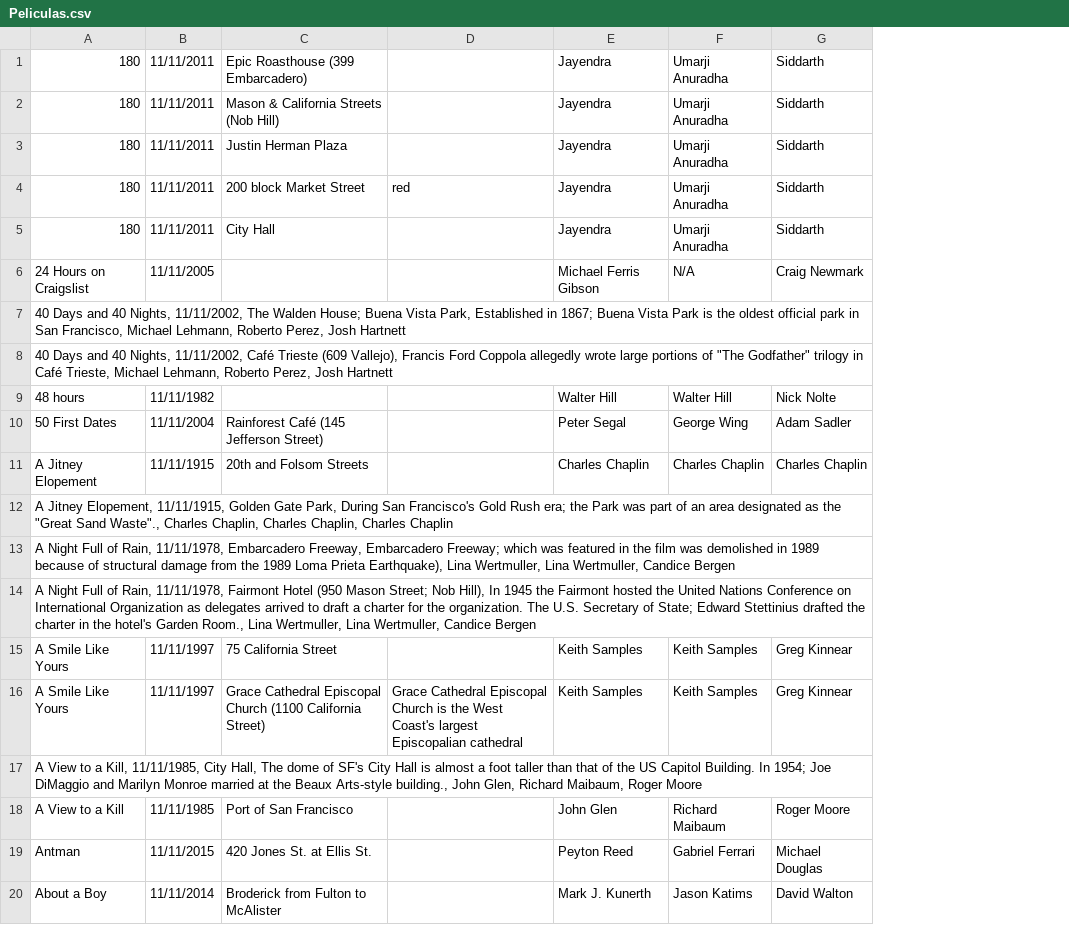
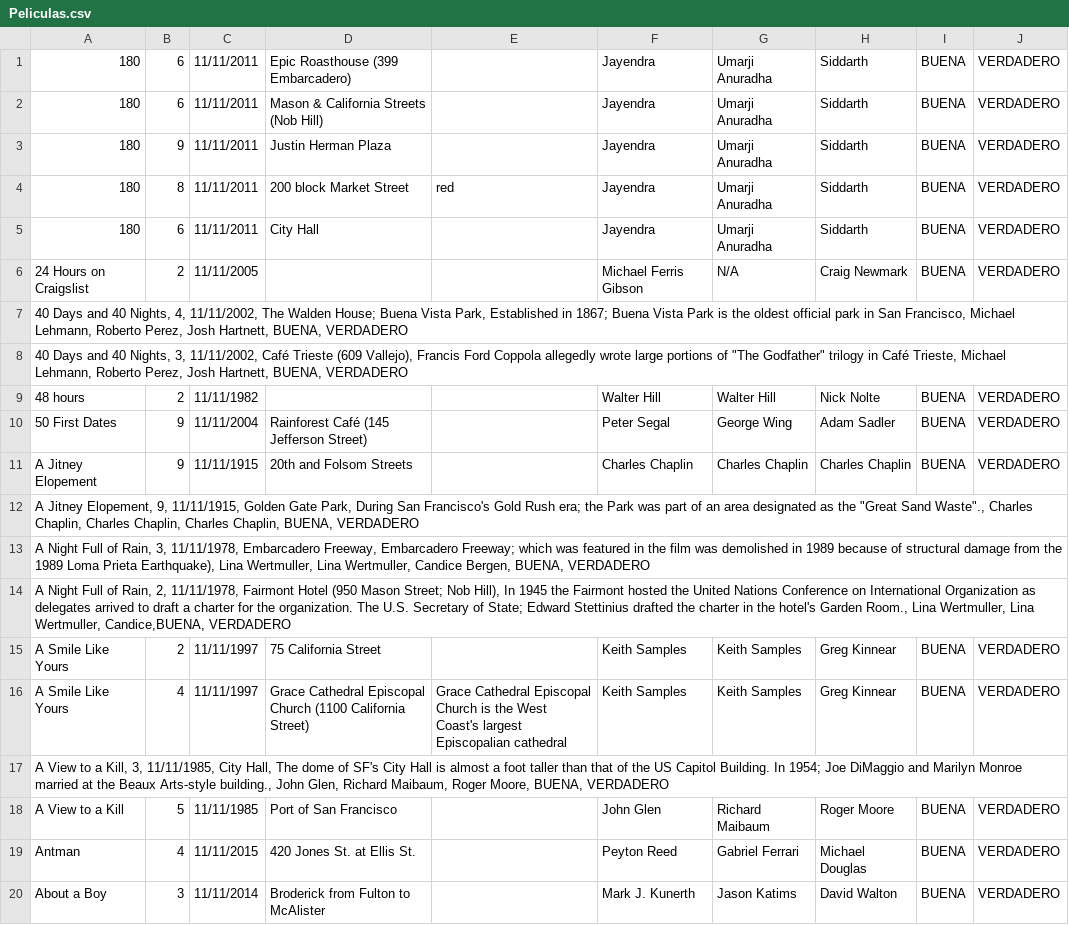
Before and after one commit to FP-22-23/proyecto-java-BlancaYsasiK-1, a CSV file: data/Peliculas.csv, drawn as a sheet; the diff names each change by its address in the sheet, - before the commit and + after, or states it on an @@ line.

```diff
--- a/data/Peliculas.csv
+++ b/data/Peliculas.csv
+column B, rows 1-20: 6 | 6 | 9 | 8 | 6 | 2 |  |  | 2 | 9 | 9 |  |  |  | 2 | 4 |  | 5 | 4 | 3
+column I, rows 1-20: BUENA | BUENA | BUENA | BUENA | BUENA | BUENA |  |  | BUENA | BUENA | BUENA |  |  |  | BUENA | BUENA |  | BUENA | BUENA | BUENA
+column J, rows 1-20: VERDADERO | VERDADERO | VERDADERO | VERDADERO | VERDADERO | VERDADERO |  |  | VERDADERO | VERDADERO | VERDADERO |  |  |  | VERDADERO | VERDADERO |  | VERDADERO | VERDADERO | VERDADERO
-A7: …40 Nights, 11/11/2002, The Walden House; Buena Vista Park, Established in 1867; Buena Vista Park is the oldest official park in San Francisco, Michael Lehmann, Roberto Perez, Josh Hartnett
+A7: …40 Nights, 4, 11/11/2002, The Walden House; Buena Vista Park, Established in 1867; Buena Vista Park is the oldest official park in San Francisco, Michael Lehmann, Roberto Perez, Josh Hartnett, BUENA, VERDADERO
-A8: …40 Nights, 11/11/2002, Café Trieste (609 Vallejo), Francis Ford Coppola allegedly wrote large portions of "The Godfather" trilogy in Café Trieste, Michael Lehmann, Roberto Perez, Josh Hartnett
+A8: …40 Nights, 3, 11/11/2002, Café Trieste (609 Vallejo), Francis Ford Coppola allegedly wrote large portions of "The Godfather" trilogy in Café Trieste, Michael Lehmann, Roberto Perez, Josh Hartnett, BUENA, VERDADERO
-A12: …Jitney Elopement, 11/11/1915, Golden Gate Park, During San Francisco's Gold Rush era; the Park was part of an area designated as the "Great Sand Waste"., Charles Chaplin, Charles Chaplin, Charles Chaplin
+A12: …Jitney Elopement, 9, 11/11/1915, Golden Gate Park, During San Francisco's Gold Rush era; the Park was part of an area designated as the "Great Sand Waste"., Charles Chaplin, Charles Chaplin, Charles Chaplin, BUENA, VERDADERO
-A13: …of Rain, 11/11/1978, Embarcadero Freeway, Embarcadero Freeway; which was featured in the film was demolished in 1989 because of structural damage from the 1989 Loma Prieta Earthquake), Lina Wertmuller, Lina Wertmuller, Candice Bergen
+A13: …of Rain, 3, 11/11/1978, Embarcadero Freeway, Embarcadero Freeway; which was featured in the film was demolished in 1989 because of structural damage from the 1989 Loma Prieta Earthquake), Lina Wertmuller, Lina Wertmuller, Candice Bergen, BUENA, VERDADERO
-A14: …of Rain, 11/11/1978, Fairmont Hotel (950 Mason Street; Nob Hill), In 1945 the Fairmont hosted the United Nations Conference on International Organization as delegates arrived to draft a charter for the organization. The U.S. Secretary of State; Edward Stettinius drafted the charter in the hotel's Garden Room., Lina Wertmuller, Lina Wertmuller, Candice Bergen
+A14: …of Rain, 2, 11/11/1978, Fairmont Hotel (950 Mason Street; Nob Hill), In 1945 the Fairmont hosted the United Nations Conference on International Organization as delegates arrived to draft a charter for the organization. The U.S. Secretary of State; Edward Stettinius drafted the charter in the hotel's Garden Room., Lina Wertmuller, Lina Wertmuller, Candice,BUENA, VERDADERO
-A17: …a Kill, 11/11/1985, City Hall, The dome of SF's City Hall is almost a foot taller than that of the US Capitol Building. In 1954; Joe DiMaggio and Marilyn Monroe married at the Beaux Arts-style building., John Glen, Richard Maibaum, Roger Moore
+A17: …a Kill, 3, 11/11/1985, City Hall, The dome of SF's City Hall is almost a foot taller than that of the US Capitol Building. In 1954; Joe DiMaggio and Marilyn Monroe married at the Beaux Arts-style building., John Glen, Richard Maibaum, Roger Moore, BUENA, VERDADERO
```
Also changed, not shown: 9 other files.
